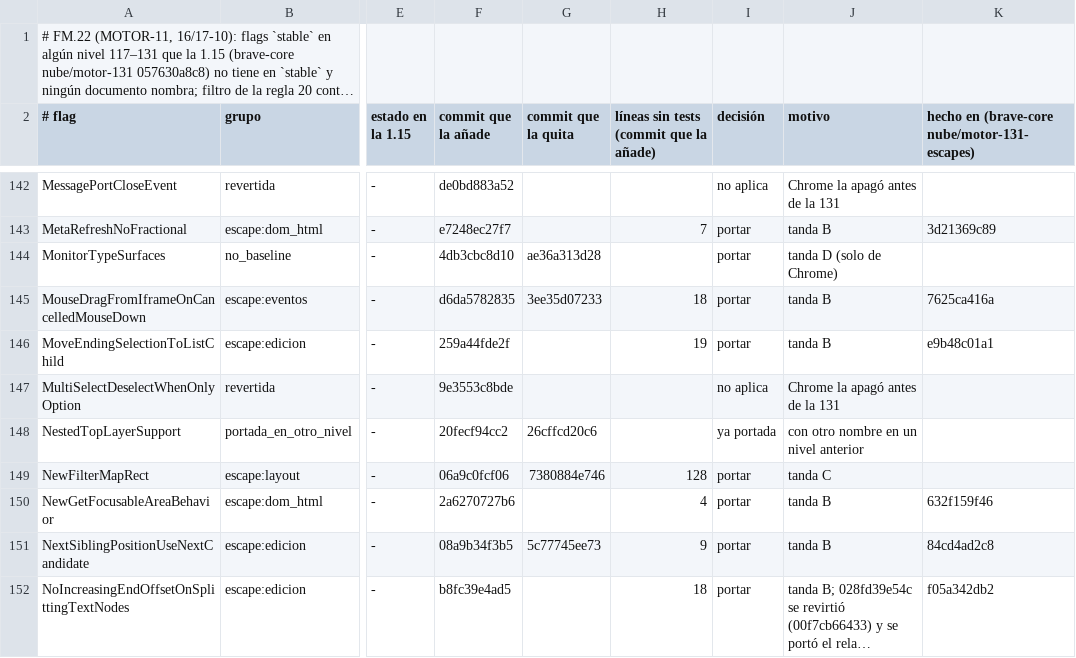
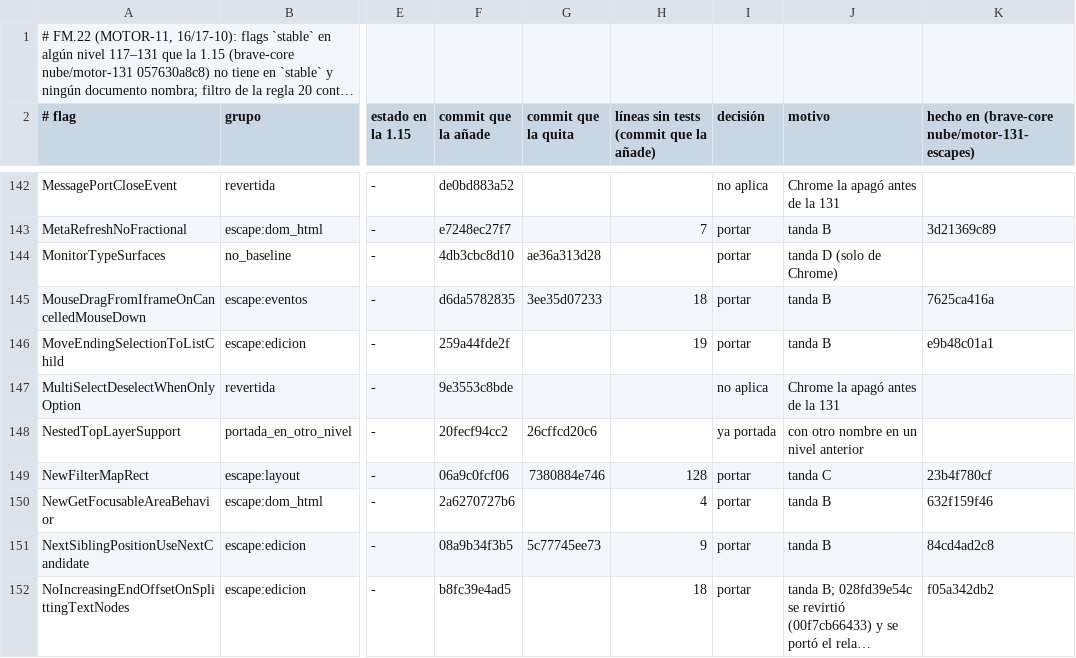
Before and after one commit to lamosquita-net/softmac, a TSV file: FlyWeb/tools/port/fm22-escapes.tsv, drawn as a sheet; only a part is shown, gaps mark what is left out; long unchanged cells end in …; the diff covers the shown part only; the diff names each change by its address in the sheet, - before the commit and + after, or states it on an @@ line.

```diff
--- a/FlyWeb/tools/port/fm22-escapes.tsv
+++ b/FlyWeb/tools/port/fm22-escapes.tsv
-K149: (empty)
+K149: 23b4f780cf
```
Also changed, not shown: 45 edited cells elsewhere in this file, 4 other files.
